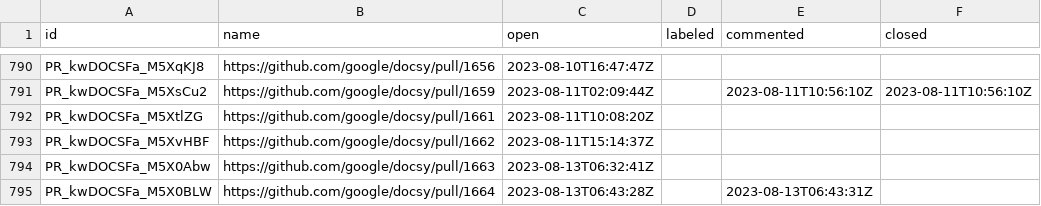
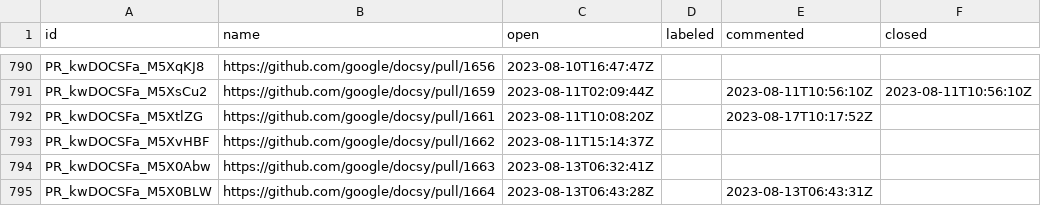
Before and after one commit to deining/docsy-metrics, a CSV file: data/google/docsy/pullRequests.csv, drawn as a sheet; only a part is shown, gaps mark what is left out.

```diff
--- a/data/google/docsy/pullRequests.csv
+++ b/data/google/docsy/pullRequests.csv
@@ -791,3 +791,3 @@ PR_kwDOCSFa_M5XqKJ8,https://github.com/google/docsy/pull/1656,2023-08-10T16:47:4
 PR_kwDOCSFa_M5XsCu2,https://github.com/google/docsy/pull/1659,2023-08-11T02:09:44Z,,2023-08-11T10:56:10Z,2023-08-11T10:56:10Z
-PR_kwDOCSFa_M5XtlZG,https://github.com/google/docsy/pull/1661,2023-08-11T10:08:20Z,,,
+PR_kwDOCSFa_M5XtlZG,https://github.com/google/docsy/pull/1661,2023-08-11T10:08:20Z,,2023-08-17T10:17:52Z,
 PR_kwDOCSFa_M5XvHBF,https://github.com/google/docsy/pull/1662,2023-08-11T15:14:37Z,,,
```
